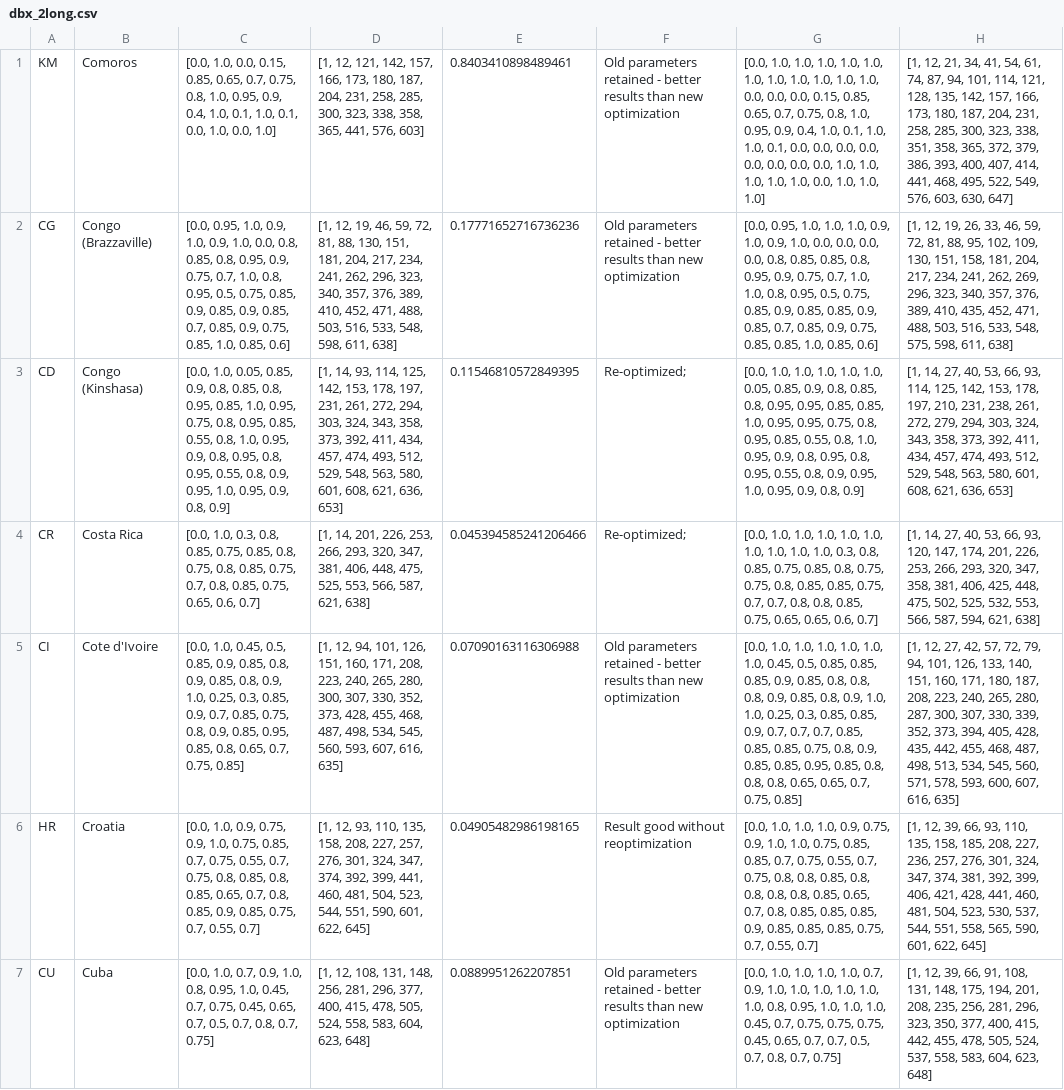
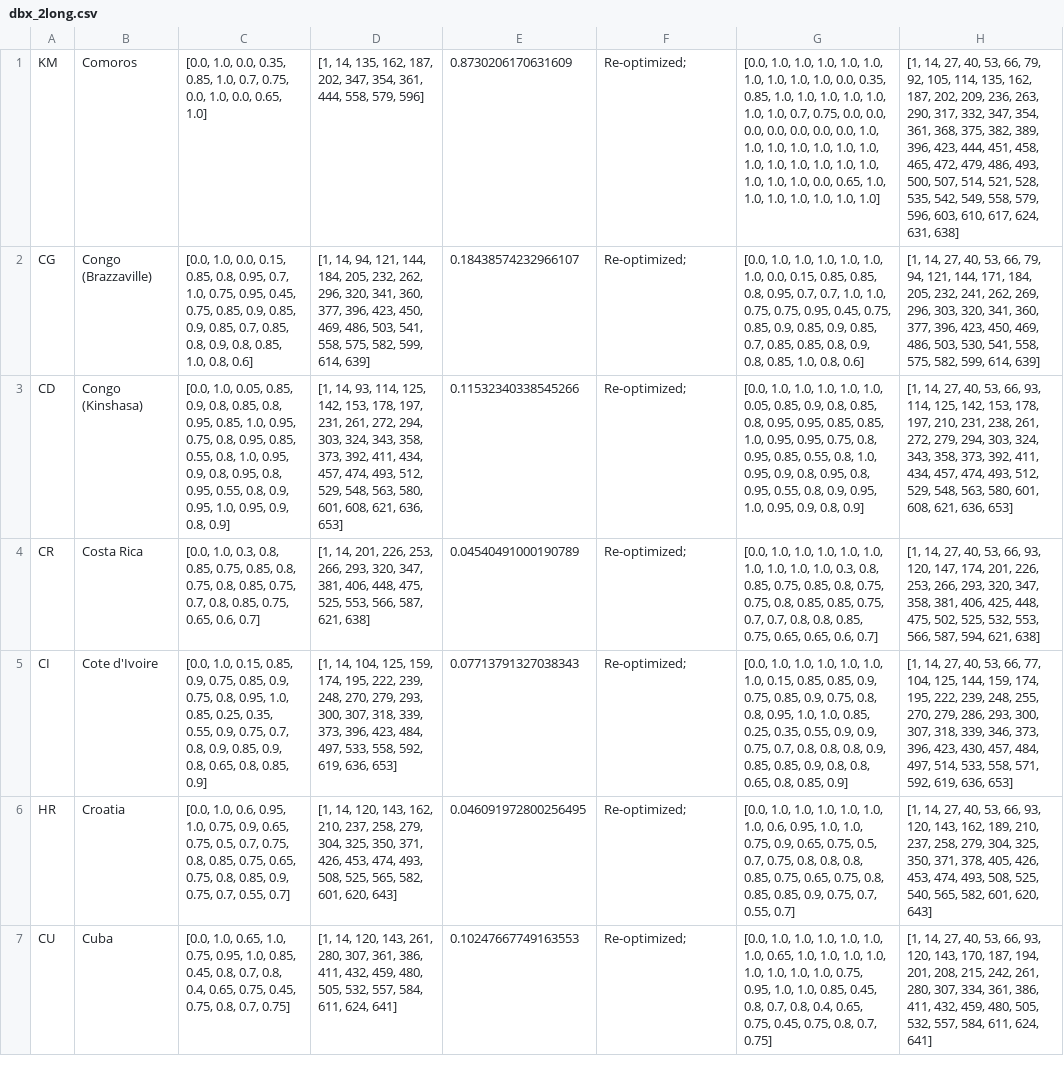
Before and after one commit to BlueBrain/covid-19-find, a CSV file: api/covid19find/simulation/results/dbx_2long.csv, drawn as a sheet; only a part is shown; the diff covers the shown part only; the diff names each change by its address in the sheet, - before the commit and + after, or states it on an @@ line.

```diff
--- a/api/covid19find/simulation/results/dbx_2long.csv
+++ b/api/covid19find/simulation/results/dbx_2long.csv
-C1: …1.0, 0.0, 0.15, 0.85, 0.65, 0.7, 0.75, 0.8, 1.0, 0.95, 0.9, 0.4, 1.0, 0.1, 1.0, 0.1, 0.0, 1.0, 0.0, 1.0]
+C1: …1.0, 0.0, 0.35, 0.85, 1.0, 0.7, 0.75, 0.0, 1.0, 0.0, 0.65, 1.0]
-D1: [1, 12, 121, 142, 157, 166, 173, 180, 187, 204, 231, 258, 285, 300, 323, 338, 358, 365, 441, 576, 603]
+D1: [1, 14, 135, 162, 187, 202, 347, 354, 361, 444, 558, 579, 596]
-E1: 0.8403410898489461
+E1: 0.8730206170631609
-F1:F2: Old parameters retained - better results than new optimization
+F1:F2: Re-optimized;
-G1: …1.0, 1.0, 1.0, 1.0, 0.0, 0.0, 0.0, 0.15, 0.85, 0.65, 0.7, 0.75, 0.8, 1.0, 0.95, 0.9, 0.4, 1.0, 0.1, 1.0, 1.0, 0.1, 0.0, 0.0, 0.0, 0.0, 0.0, 0.0, 0.0, 0.0, 1.0, 1.0, 1.0, 1.0, 1.0, 0.0, 1.0, 1.0,…
+G1: …1.0, 1.0, 0.0, 0.35, 0.85, 1.0, 1.0, 1.0, 1.0, 1.0, 1.0, 1.0, 0.7, 0.75, 0.0, 0.0, 0.0, 0.0, 0.0, 0.0, 0.0, 1.0, 1.0, 1.0, 1.0, 1.0, 1.0, 1.0, 1.0, 1.0, 1.0, 1.0, 1.0, 1.0, 1.0, 1.0, 1.0, 0.0, 0.65, 1.0, 1.0, 1.0, 1.0, 1.0, 1.0,…
-H1: [1, 12, 21, 34, 41, 54, 61, 74, 87, 94, 101, 114, 121, 128, 135, 142, 157, 166, 173, 180, 187, 204, 231, 258, 285, 300, 323, 338, 351, 358, 365, 372, 379, 386, 393, 400, 407, 414, 441, 468, 495, 522, 549, 576, 603, 630, 647]
+H1: [1, 14, 27, 40, 53, 66, 79, 92, 105, 114, 135, 162, 187, 202, 209, 236, 263, 290, 317, 332, 347, 354, 361, 368, 375, 382, 389, 396, 423, 444, 451, 458, 465, 472, 479, 486, 493, 500, 507, 514, 521, 528, 535, 542, 549, 558, 579, 596, 603, 610, 617, 624, 631, 638]
-C2: [0.0, 0.95, 1.0, 0.9, 1.0, 0.9, 1.0, 0.0, 0.8, 0.85, 0.8, 0.95, 0.9, 0.75, 0.7, 1.0, 0.8, 0.95, 0.5, 0.75, 0.85, 0.9, 0.85, 0.9, 0.85, 0.7, 0.85, 0.9, 0.75, 0.85, 1.0, 0.85, 0.6]
+C2: [0.0, 1.0, 0.0, 0.15, 0.85, 0.8, 0.95, 0.7, 1.0, 0.75, 0.95, 0.45, 0.75, 0.85, 0.9, 0.85, 0.9, 0.85, 0.7, 0.85, 0.8, 0.9, 0.8, 0.85, 1.0, 0.8, 0.6]
-D2: [1, 12, 19, 46, 59, 72, 81, 88, 130, 151, 181, 204, 217, 234, 241, 262, 296, 323, 340, 357, 376, 389, 410, 452, 471, 488, 503, 516, 533, 548, 598, 611, 638]
+D2: [1, 14, 94, 121, 144, 184, 205, 232, 262, 296, 320, 341, 360, 377, 396, 423, 450, 469, 486, 503, 541, 558, 575, 582, 599, 614, 639]
-E2: 0.17771652716736236
+E2: 0.18438574232966107
-G2: [0.0, 0.95, 1.0, 1.0, 1.0, 0.9, 1.0, 0.9, 1.0, 0.0, 0.0, 0.0, 0.0, 0.8, 0.85, 0.85, 0.8, 0.95, 0.9, 0.75, 0.7, 1.0, 1.0, 0.8, 0.95, 0.5, 0.75, 0.85, 0.9, 0.85, 0.85, 0.9, 0.85, 0.7, 0.85, 0.9, 0.75, 0.85, 0.85, 1.0, 0.85, 0.6]
+G2: [0.0, 1.0, 1.0, 1.0, 1.0, 1.0, 1.0, 0.0, 0.15, 0.85, 0.85, 0.8, 0.95, 0.7, 0.7, 1.0, 1.0, 0.75, 0.75, 0.95, 0.45, 0.75, 0.85, 0.9, 0.85, 0.9, 0.85, 0.7, 0.85, 0.85, 0.8, 0.9, 0.8, 0.85, 1.0, 0.8, 0.6]
-H2: [1, 12, 19, 26, 33, 46, 59, 72, 81, 88, 95, 102, 109, 130, 151, 158, 181, 204, 217, 234, 241, 262, 269, 296, 323, 340, 357, 376, 389, 410, 435, 452, 471, 488, 503, 516, 533, 548, 575, 598, 611, 638]
+H2: [1, 14, 27, 40, 53, 66, 79, 94, 121, 144, 171, 184, 205, 232, 241, 262, 269, 296, 303, 320, 341, 360, 377, 396, 423, 450, 469, 486, 503, 530, 541, 558, 575, 582, 599, 614, 639]
-E3: 0.11546810572849395
+E3: 0.11532340338545266
-E4: 0.045394585241206466
+E4: 0.04540491000190789
-C5: [0.0, 1.0, 0.45, 0.5, 0.85, 0.9, 0.85, 0.8, 0.9, 0.85, 0.8, 0.9, 1.0, 0.25, 0.3, 0.85, 0.9, 0.7, 0.85, 0.75, 0.8, 0.9, 0.85, 0.95, 0.85, 0.8, 0.65, 0.7, 0.75, 0.85]
+C5: [0.0, 1.0, 0.15, 0.85, 0.9, 0.75, 0.85, 0.9, 0.75, 0.8, 0.95, 1.0, 0.85, 0.25, 0.35, 0.55, 0.9, 0.75, 0.7, 0.8, 0.9, 0.85, 0.9, 0.8, 0.65, 0.8, 0.85, 0.9]
-D5: [1, 12, 94, 101, 126, 151, 160, 171, 208, 223, 240, 265, 280, 300, 307, 330, 352, 373, 428, 455, 468, 487, 498, 534, 545, 560, 593, 607, 616, 635]
+D5: [1, 14, 104, 125, 159, 174, 195, 222, 239, 248, 270, 279, 293, 300, 307, 318, 339, 373, 396, 423, 484, 497, 533, 558, 592, 619, 636, 653]
-E5: 0.07090163116306988
+E5: 0.07713791327038343
-F5: Old parameters retained - better results than new optimization
+F5: Re-optimized;
-G5: …1.0, 1.0, 0.45, 0.5, 0.85, 0.85, 0.85, 0.9, 0.85, 0.8, 0.8, 0.8, 0.9, 0.85, 0.8, 0.9, 1.0, 1.0, 0.25, 0.3, 0.85, 0.85, 0.9, 0.7, 0.7, 0.7, 0.85, 0.85, 0.85, 0.75, 0.8, 0.9, 0.85, 0.85, 0.95, 0.85, 0.8, 0.8, 0.8, 0.65, 0.65, 0.7, 0.75, 0.85]
+G5: …1.0, 1.0, 0.15, 0.85, 0.85, 0.9, 0.75, 0.85, 0.9, 0.75, 0.8, 0.8, 0.95, 1.0, 1.0, 0.85, 0.25, 0.35, 0.55, 0.9, 0.9, 0.75, 0.7, 0.8, 0.8, 0.8, 0.9, 0.85, 0.85, 0.9, 0.8, 0.8, 0.65, 0.8, 0.85, 0.9]
-H5: [1, 12, 27, 42, 57, 72, 79, 94, 101, 126, 133, 140, 151, 160, 171, 180, 187, 208, 223, 240, 265, 280, 287, 300, 307, 330, 339, 352, 373, 394, 405, 428, 435, 442, 455, 468, 487, 498, 513, 534, 545, 560, 571, 578, 593, 600, 607, 616, 635]
+H5: [1, 14, 27, 40, 53, 66, 77, 104, 125, 144, 159, 174, 195, 222, 239, 248, 255, 270, 279, 286, 293, 300, 307, 318, 339, 346, 373, 396, 423, 430, 457, 484, 497, 514, 533, 558, 571, 592, 619, 636, 653]
-C6: [0.0, 1.0, 0.9, 0.75, 0.9, 1.0, 0.75, 0.85, 0.7, 0.75, 0.55, 0.7, 0.75, 0.8, 0.85, 0.8, 0.85, 0.65, 0.7, 0.8, 0.85, 0.9, 0.85, 0.75, 0.7,…
+C6: [0.0, 1.0, 0.6, 0.95, 1.0, 0.75, 0.9, 0.65, 0.75, 0.5, 0.7, 0.75, 0.8, 0.85, 0.75, 0.65, 0.75, 0.8, 0.85, 0.9, 0.75, 0.7,…
-D6: [1, 12, 93, 110, 135, 158, 208, 227, 257, 276, 301, 324, 347, 374, 392, 399, 441, 460, 481, 504, 523, 544, 551, 590, 601, 622, 645]
+D6: [1, 14, 120, 143, 162, 210, 237, 258, 279, 304, 325, 350, 371, 426, 453, 474, 493, 508, 525, 565, 582, 601, 620, 643]
-E6: 0.04905482986198165
+E6: 0.046091972800256495
-F6: Result good without reoptimization
+F6: Re-optimized;
-G6: …1.0, 1.0, 0.9, 0.75, 0.9, 1.0, 1.0, 0.75, 0.85, 0.85, 0.7, 0.75, 0.55, 0.7, 0.75, 0.8, 0.8, 0.85, 0.8, 0.8, 0.8, 0.8, 0.85, 0.65, 0.7, 0.8, 0.85, 0.85, 0.85, 0.9, 0.85, 0.85, 0.85, 0.75, 0.7,…
+G6: …1.0, 1.0, 1.0, 1.0, 1.0, 0.6, 0.95, 1.0, 1.0, 0.75, 0.9, 0.65, 0.75, 0.5, 0.7, 0.75, 0.8, 0.8, 0.8, 0.85, 0.75, 0.65, 0.75, 0.8, 0.85, 0.85, 0.9, 0.75, 0.7,…
-H6: [1, 12, 39, 66, 93, 110, 135, 158, 185, 208, 227, 236, 257, 276, 301, 324, 347, 374, 381, 392, 399, 406, 421, 428, 441, 460, 481, 504, 523, 530, 537, 544, 551, 558, 565, 590, 601, 622, 645]
+H6: [1, 14, 27, 40, 53, 66, 93, 120, 143, 162, 189, 210, 237, 258, 279, 304, 325, 350, 371, 378, 405, 426, 453, 474, 493, 508, 525, 540, 565, 582, 601, 620, 643]
-C7: [0.0, 1.0, 0.7, 0.9, 1.0, 0.8, 0.95, 1.0, 0.45, 0.7, 0.75, 0.45, 0.65, 0.7, 0.5, 0.7, 0.8, 0.7,…
+C7: [0.0, 1.0, 0.65, 1.0, 0.75, 0.95, 1.0, 0.85, 0.45, 0.8, 0.7, 0.8, 0.4, 0.65, 0.75, 0.45, 0.75, 0.8, 0.7,…
-D7: [1, 12, 108, 131, 148, 256, 281, 296, 377, 400, 415, 478, 505, 524, 558, 583, 604, 623, 648]
+D7: [1, 14, 120, 143, 261, 280, 307, 361, 386, 411, 432, 459, 480, 505, 532, 557, 584, 611, 624, 641]
-E7: 0.0889951262207851
+E7: 0.10247667749163553
-F7: Old parameters retained - better results than new optimization
+F7: Re-optimized;
-G7: …1.0, 1.0, 0.7, 0.9, 1.0, 1.0, 1.0, 1.0, 1.0, 1.0, 0.8, 0.95, 1.0, 1.0, 1.0, 0.45, 0.7, 0.75, 0.75, 0.75, 0.45, 0.65, 0.7, 0.7, 0.5, 0.7, 0.8, 0.7,…
+G7: …1.0, 1.0, 1.0, 1.0, 0.65, 1.0, 1.0, 1.0, 1.0, 1.0, 1.0, 1.0, 1.0, 0.75, 0.95, 1.0, 1.0, 0.85, 0.45, 0.8, 0.7, 0.8, 0.4, 0.65, 0.75, 0.45, 0.75, 0.8, 0.7,…
-H7: [1, 12, 39, 66, 91, 108, 131, 148, 175, 194, 201, 208, 235, 256, 281, 296, 323, 350, 377, 400, 415, 442, 455, 478, 505, 524, 537, 558, 583, 604, 623, 648]
+H7: [1, 14, 27, 40, 53, 66, 93, 120, 143, 170, 187, 194, 201, 208, 215, 242, 261, 280, 307, 334, 361, 386, 411, 432, 459, 480, 505, 532, 557, 584, 611, 624, 641]
```
Also changed, not shown: 60 edited cells elsewhere in this file, api/covid19find/simulation/db1.csv, api/covid19find/simulation/results/dbx_1long.csv, 31 other files.
